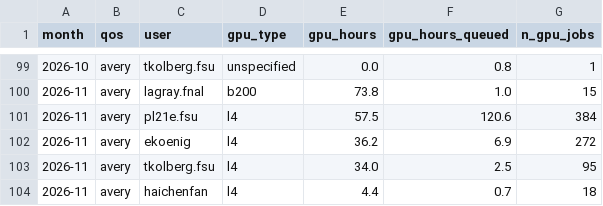
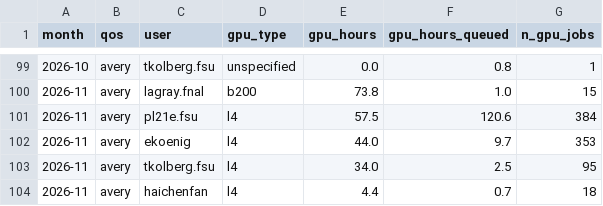
Before and after one commit to sgnoohc/hpg_librarian, a CSV file: gpu_usage/gpu_monthly_by_user.csv, drawn as a sheet; only a part is shown, gaps mark what is left out.

```diff
--- a/gpu_usage/gpu_monthly_by_user.csv
+++ b/gpu_usage/gpu_monthly_by_user.csv
@@ -101,3 +101,3 @@ month,qos,user,gpu_type,gpu_hours,gpu_hours_queued,n_gpu_jobs
 2026-11,avery,pl21e.fsu,l4,57.5,120.6,384
-2026-11,avery,ekoenig,l4,36.2,6.9,272
+2026-11,avery,ekoenig,l4,44.0,9.7,353
 2026-11,avery,tkolberg.fsu,l4,34.0,2.5,95
```
Also changed, not shown: gpu_usage/gpu_monthly.csv, 4 other files.
